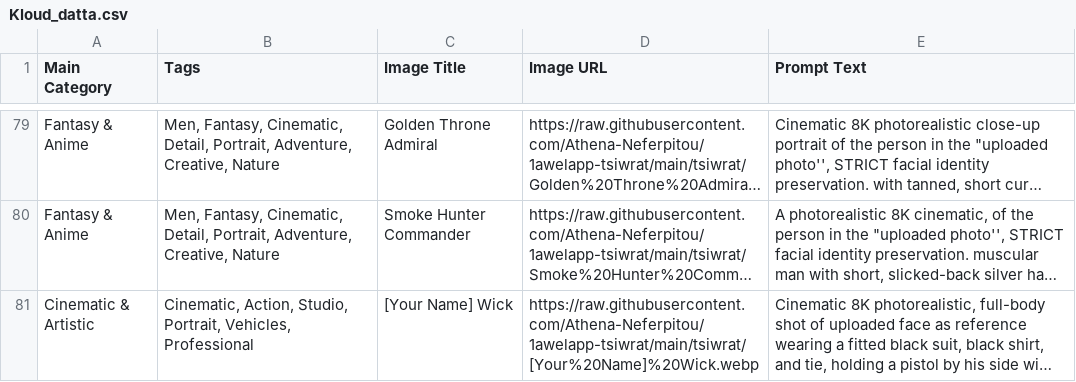
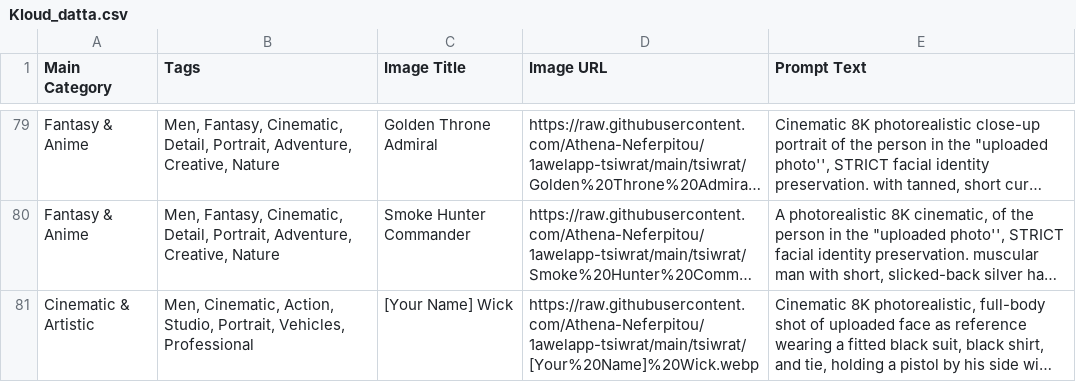
Before and after one commit to Athena-Neferpitou/1awelapp-tsiwrat, a CSV file: kloud_datta/Kloud_datta.csv, drawn as a sheet; only a part is shown, gaps mark what is left out; long unchanged cells end in …; the diff covers the shown part only; the diff names each change by its address in the sheet, - before the commit and + after, or states it on an @@ line.

```diff
--- a/kloud_datta/Kloud_datta.csv
+++ b/kloud_datta/Kloud_datta.csv
-B81 (Tags): Cinematic, Action,…
+B81 (Tags): Men, Cinematic, Action,…
```
Also changed, not shown: 2 added rows elsewhere in this file.
